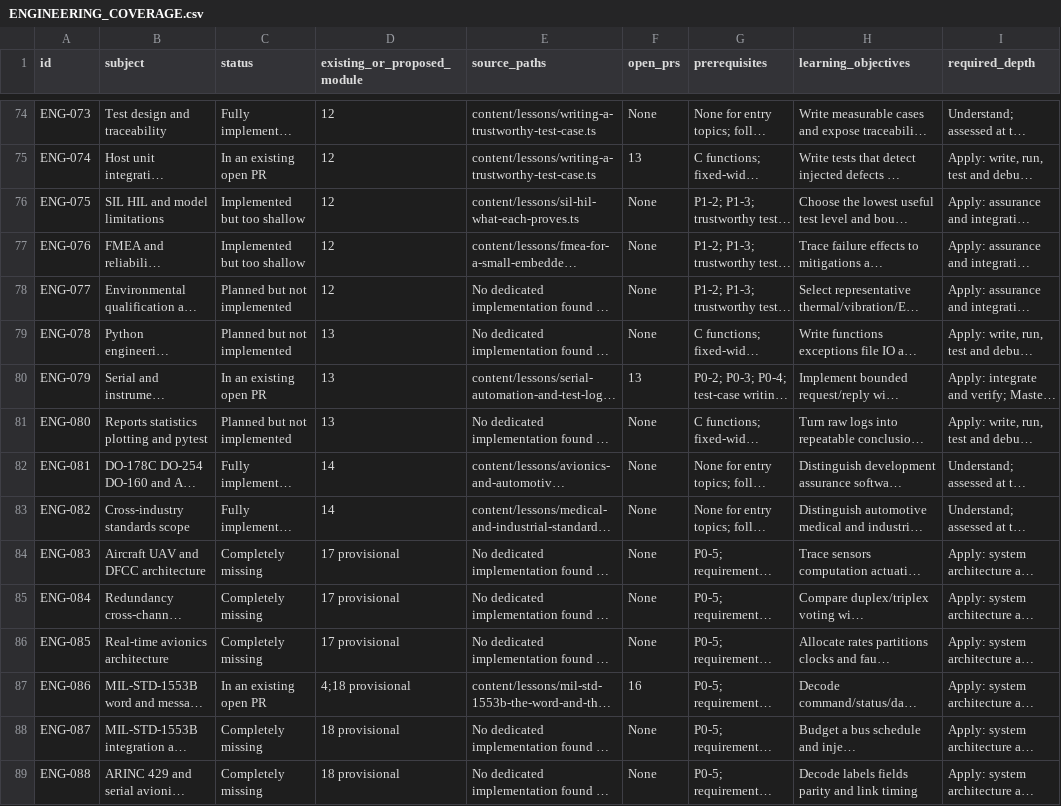
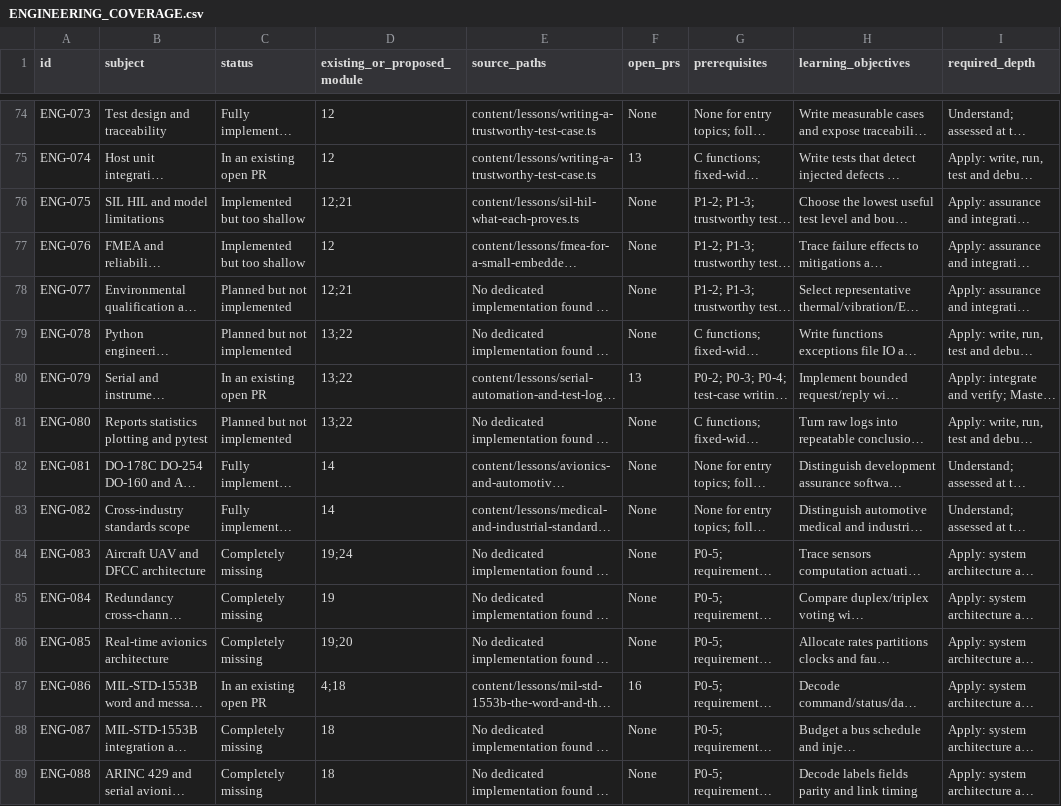
Before and after one commit to v22kumar/AeroAca, a CSV file: docs/ENGINEERING_COVERAGE.csv, drawn as a sheet; only a part is shown, gaps mark what is left out; long unchanged cells end in …; the diff covers the shown part only; the diff names each change by its address in the sheet, - before the commit and + after, or states it on an @@ line.

```diff
--- a/docs/ENGINEERING_COVERAGE.csv
+++ b/docs/ENGINEERING_COVERAGE.csv
-D76 (existing_or_proposed_module): 12
+D76 (existing_or_proposed_module): 12;21
-D78 (existing_or_proposed_module): 12
+D78 (existing_or_proposed_module): 12;21
-D79:D81 (existing_or_proposed_module): 13
+D79:D81 (existing_or_proposed_module): 13;22
-D84 (existing_or_proposed_module): 17 provisional
+D84 (existing_or_proposed_module): 19;24
-D85 (existing_or_proposed_module): 17 provisional
+D85 (existing_or_proposed_module): 19
-D86 (existing_or_proposed_module): 17 provisional
+D86 (existing_or_proposed_module): 19;20
-D87 (existing_or_proposed_module): 4;18 provisional
+D87 (existing_or_proposed_module): 4;18
-D88:D89 (existing_or_proposed_module): 18 provisional
+D88:D89 (existing_or_proposed_module): 18
```
Also changed, not shown: 31 edited cells elsewhere in this file, 11 other files.
